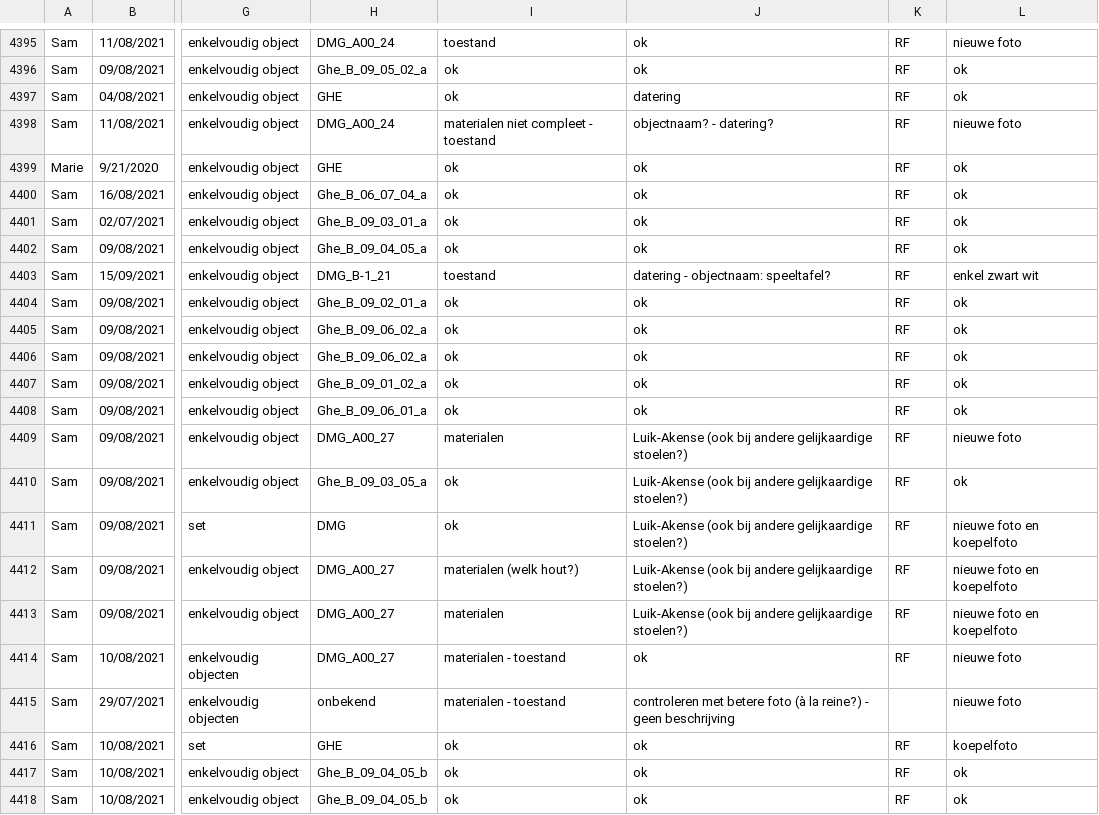
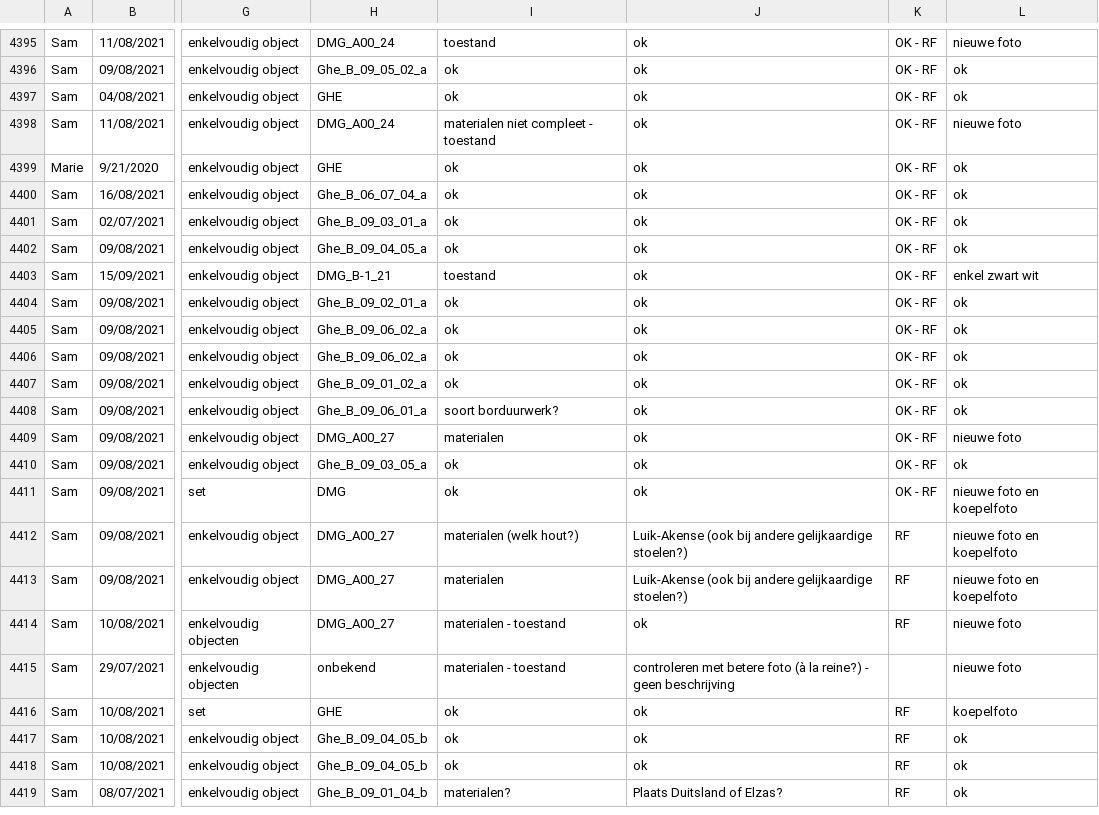
Before and after one commit to DesignMuseumGent/flat-voortgang, a CSV file: voortgang.csv, drawn as a sheet; only a part is shown, gaps mark what is left out; the shorter side is filled out with more unchanged rows; the diff covers the shown part only; the diff names each change by its address in the sheet, - before the commit and + after, or states it on an @@ line.

```diff
--- a/voortgang.csv
+++ b/voortgang.csv
-K4395:K4411: RF
+K4395:K4411: OK - RF
-J4397: datering
+J4397: ok
-J4398: objectnaam? - datering?
+J4398: ok
-J4403: datering - objectnaam: speeltafel?
+J4403: ok
-I4408: ok
+I4408: soort borduurwerk?
-J4409:J4411: Luik-Akense (ook bij andere gelijkaardige stoelen?)
+J4409:J4411: ok
```
Also changed, not shown: 72 edited cells elsewhere in this file.
